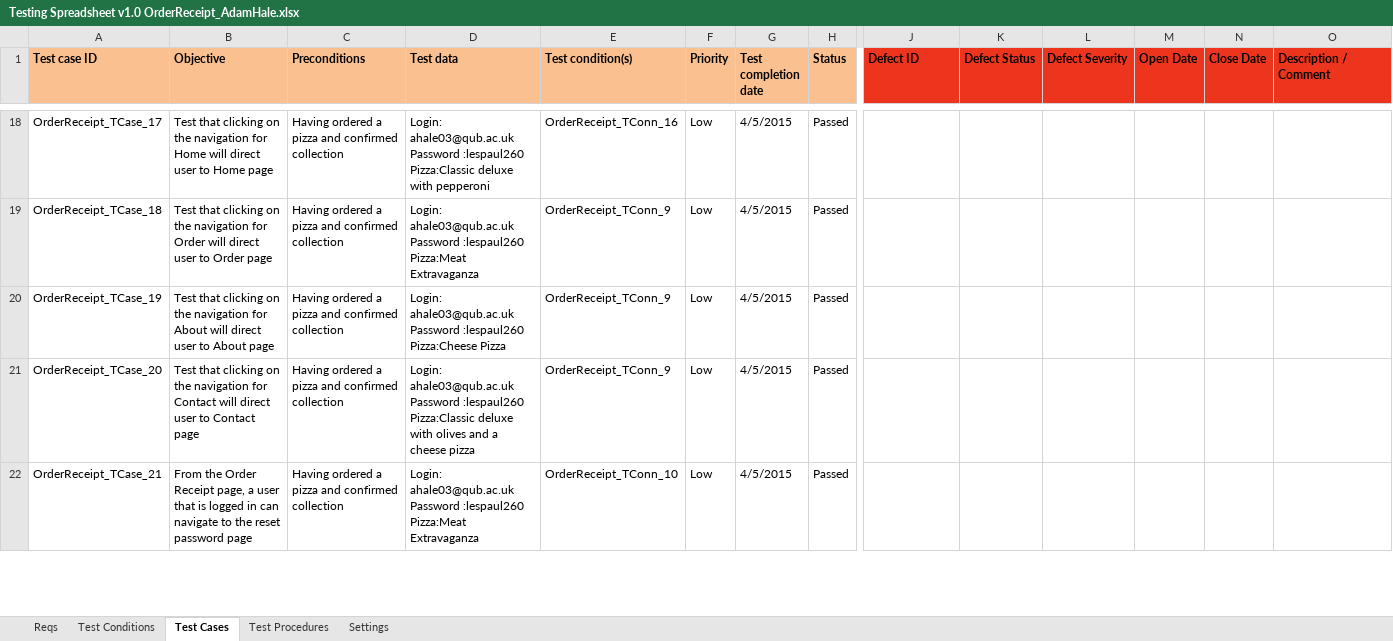
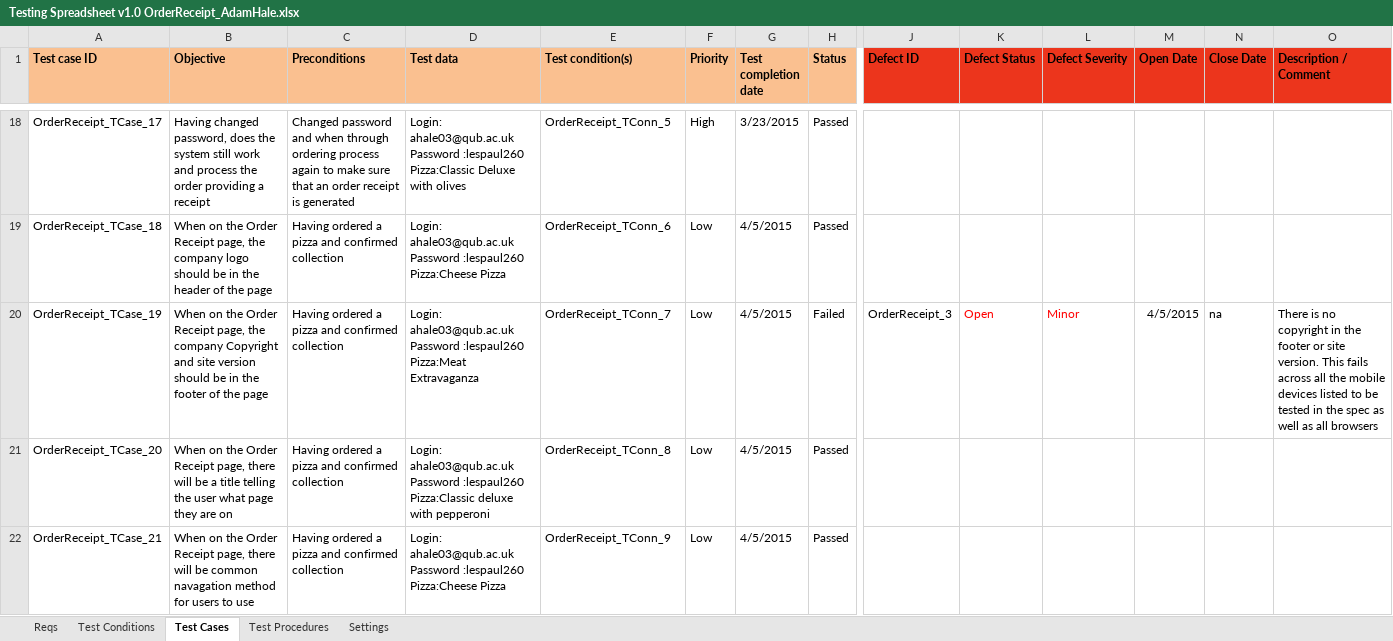
Before and after one commit to KevinOHare/Software-Testing-And-Verification, an Excel workbook: Testing Spreadsheet v1.0 OrderReceipt_AdamHale.xlsx, sheet Test Cases, drawn as a sheet; only a part is shown, gaps mark what is left out; values as stored, in another font and other column widths than the file's, no borders; charts and pictures and conditional formats not drawn; the diff covers the shown part only; the diff names each change by its address in the sheet, - before the commit and + after, or states it on an @@ line.

```diff
--- a/Testing Spreadsheet v1.0 OrderReceipt_AdamHale.xlsx (sheet Test Cases)
+++ b/Testing Spreadsheet v1.0 OrderReceipt_AdamHale.xlsx (sheet Test Cases)
-B18 (Objective): Test that clicking on the navigation for Home will direct user to Home page
+B18 (Objective): Having changed password, does the system still work and process the order providing a receipt
-C18 (Preconditions): Having ordered a pizza and confirmed collection
+C18 (Preconditions): Changed password and when through ordering process again to make sure that an order receipt is generated
-D18 (Test data): …:lespaul260 Pizza:Classic deluxe with pepperoni
+D18 (Test data): …:lespaul260 Pizza:Classic Deluxe with olives
-E18 (Test condition(s)): OrderReceipt_TConn_16
+E18 (Test condition(s)): OrderReceipt_TConn_5
-F18 (Priority): Low
+F18 (Priority): High
-G18 (Test completion date): 4/5/2015
+G18 (Test completion date): 3/23/2015
-B19 (Objective): Test that clicking on the navigation for Order will direct user to Order page
+B19 (Objective): When on the Order Receipt page, the company logo should be in the header of the page
-D19 (Test data): …Password :lespaul260 Pizza:Meat Extravaganza
+D19 (Test data): …Password :lespaul260 Pizza:Cheese Pizza
-E19 (Test condition(s)): OrderReceipt_TConn_9
+E19 (Test condition(s)): OrderReceipt_TConn_6
-B20 (Objective): Test that clicking on the navigation for About will direct user to About page
+B20 (Objective): When on the Order Receipt page, the company Copyright and site version should be in the footer of the page
-D20 (Test data): …Password :lespaul260 Pizza:Cheese Pizza
+D20 (Test data): …Password :lespaul260 Pizza:Meat Extravaganza
-E20 (Test condition(s)): OrderReceipt_TConn_9
+E20 (Test condition(s)): OrderReceipt_TConn_7
-H20 (Status): Passed
+H20 (Status): Failed
-J20 (Defect ID): (empty)
+J20 (Defect ID): OrderReceipt_3
-K20 (Defect Status): (empty)
+K20 (Defect Status): Open
-L20 (Defect Severity): (empty)
+L20 (Defect Severity): Minor
-M20 (Open Date): (empty)
+M20 (Open Date): 4/5/2015
-N20 (Close Date): (empty)
+N20 (Close Date): na
-O20 (Description / Comment): (empty)
+O20 (Description / Comment): There is no copyright in the footer or site version. This fails across all the mobile devices listed to be tested in the spec as well as all browsers
-B21 (Objective): Test that clicking on the navigation for Contact will direct user to Contact page
+B21 (Objective): When on the Order Receipt page, there will be a title telling the user what page they are on
-D21 (Test data): …deluxe with olives and a cheese pizza
+D21 (Test data): …deluxe with pepperoni
-E21 (Test condition(s)): OrderReceipt_TConn_9
+E21 (Test condition(s)): OrderReceipt_TConn_8
-B22 (Objective): From the Order Receipt page, a user that is logged in can navigate to the reset password page
+B22 (Objective): When on the Order Receipt page, there will be common navagation method for users to use
-D22 (Test data): …Password :lespaul260 Pizza:Meat Extravaganza
+D22 (Test data): …Password :lespaul260 Pizza:Cheese Pizza
-E22 (Test condition(s)): OrderReceipt_TConn_10
+E22 (Test condition(s)): OrderReceipt_TConn_9
```
Also changed, not shown: 5 added rows, 4 removed rows and 145 edited cells elsewhere in this sheet, sheet Test Procedures, charts or pictures, 24 other files.
